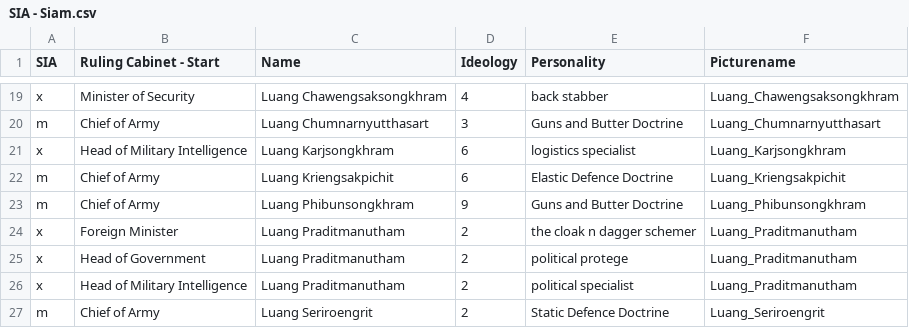
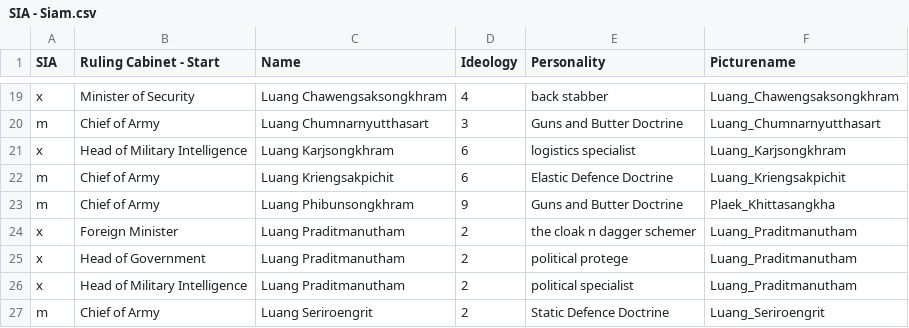
Before and after one commit to Denizzje/Auxiliaries-for-Aurora, a CSV file: Central Minister Repository/SIA - Siam.csv, drawn as a sheet; only a part is shown, gaps mark what is left out.

Commit message:
Hopefully being able to find Luang Phibunsongkhram's portrait now

```diff
--- a/Central Minister Repository/SIA - Siam.csv
+++ b/Central Minister Repository/SIA - Siam.csv
@@ -22,3 +22,3 @@ x,Head of Military Intelligence,Luang Karjsongkhram,6,logistics specialist,Luang
 m,Chief of Army,Luang Kriengsakpichit,6,Elastic Defence Doctrine,Luang_Kriengsakpichit
-m,Chief of Army,Luang Phibunsongkhram,9,Guns and Butter Doctrine,Luang_Phibunsongkhram
+m,Chief of Army,Luang Phibunsongkhram,9,Guns and Butter Doctrine,Plaek_Khittasangkha
 x,Foreign Minister,Luang Praditmanutham,2,the cloak n dagger schemer,Luang_Praditmanutham
```
